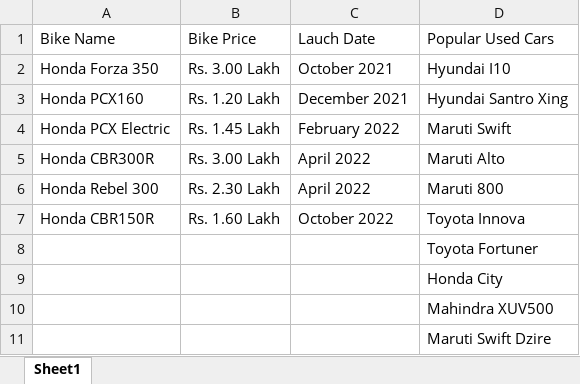
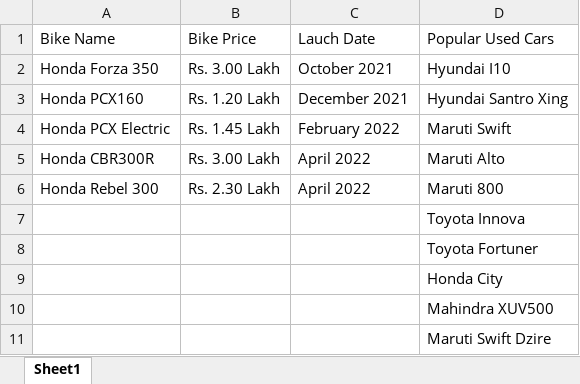
Before and after one commit to pra11chit/hackv1, an Excel workbook: IdentifyNewBikes/output.xlsx, sheet Sheet1, drawn as a sheet; values as stored, in another font and other column widths than the file's, no borders; removed rows and columns are numbered as before the commit, all else as after; the diff names each change by its address in the sheet, - before the commit and + after, or states it on an @@ line.

```diff
--- a/IdentifyNewBikes/output.xlsx (sheet Sheet1)
+++ b/IdentifyNewBikes/output.xlsx (sheet Sheet1)
-row 7: Honda CBR150R | Rs. 1.60 Lakh | October 2022 | Toyota Innova
+row 7:  |  |  | Toyota Innova
```
Also changed, not shown: 37 other files.
